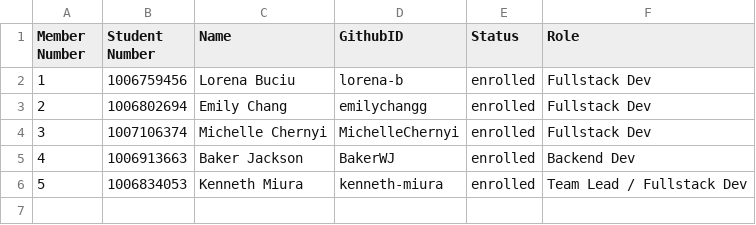
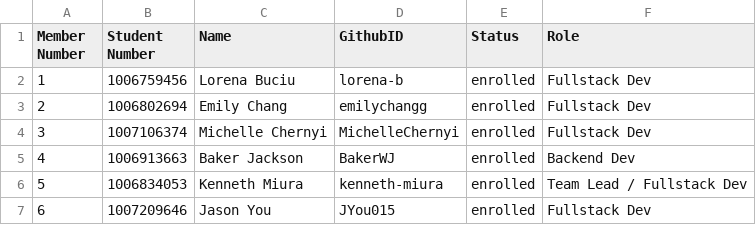
Before and after one commit to csc301-fall-2022/FaceBlur, a CSV file: Team-18-MBELKS.csv, drawn as a sheet; the diff names each change by its address in the sheet, - before the commit and + after, or states it on an @@ line.

Commit message:
added self to table

```diff
--- a/Team-18-MBELKS.csv
+++ b/Team-18-MBELKS.csv
+row 7: 6 | 1007209646 | Jason You | JYou015 | enrolled | Fullstack Dev
```
